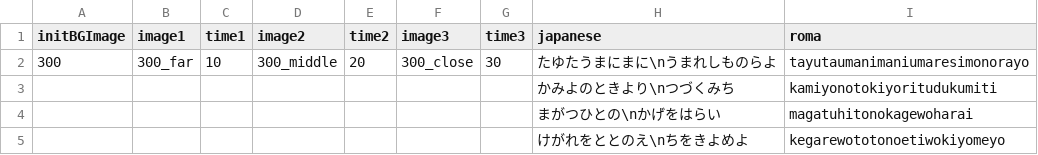
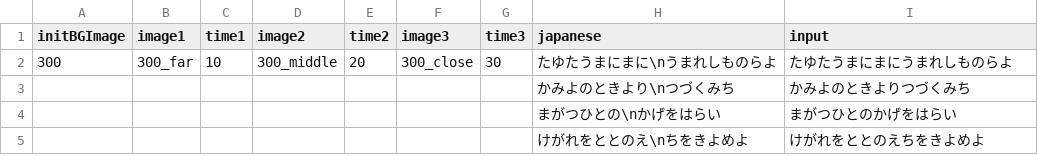
Before and after one commit to epen3420/IsogiYama, a CSV file: Assets/Datas/Typing_Datas/part1.csv, drawn as a sheet.

```diff
--- a/Assets/Datas/Typing_Datas/part1.csv
+++ b/Assets/Datas/Typing_Datas/part1.csv
@@ -1,5 +1,5 @@
-initBGImage,image1,time1,image2,time2,image3,time3,japanese,roma
-300,300_far,10,300_middle,20,300_close,30,たゆたうまにまに\nうまれしものらよ,tayutaumanimaniumaresimonorayo
-,,,,,,,かみよのときより\nつづくみち,kamiyonotokiyoritudukumiti
-,,,,,,,まがつひとの\nかげをはらい,magatuhitonokagewoharai
-,,,,,,,けがれをととのえ\nちをきよめよ,kegarewototonoetiwokiyomeyo
+initBGImage,image1,time1,image2,time2,image3,time3,japanese,input
+300,300_far,10,300_middle,20,300_close,30,たゆたうまにまに\nうまれしものらよ,たゆたうまにまにうまれしものらよ
+,,,,,,,かみよのときより\nつづくみち,かみよのときよりつづくみち
+,,,,,,,まがつひとの\nかげをはらい,まがつひとのかげをはらい
+,,,,,,,けがれをととのえ\nちをきよめよ,けがれをととのえちをきよめよ
```
Also changed, not shown: Assets/Datas/Typing_Datas/part2.csv, Assets/Datas/Typing_Datas/part3.csv, 12 other files.
